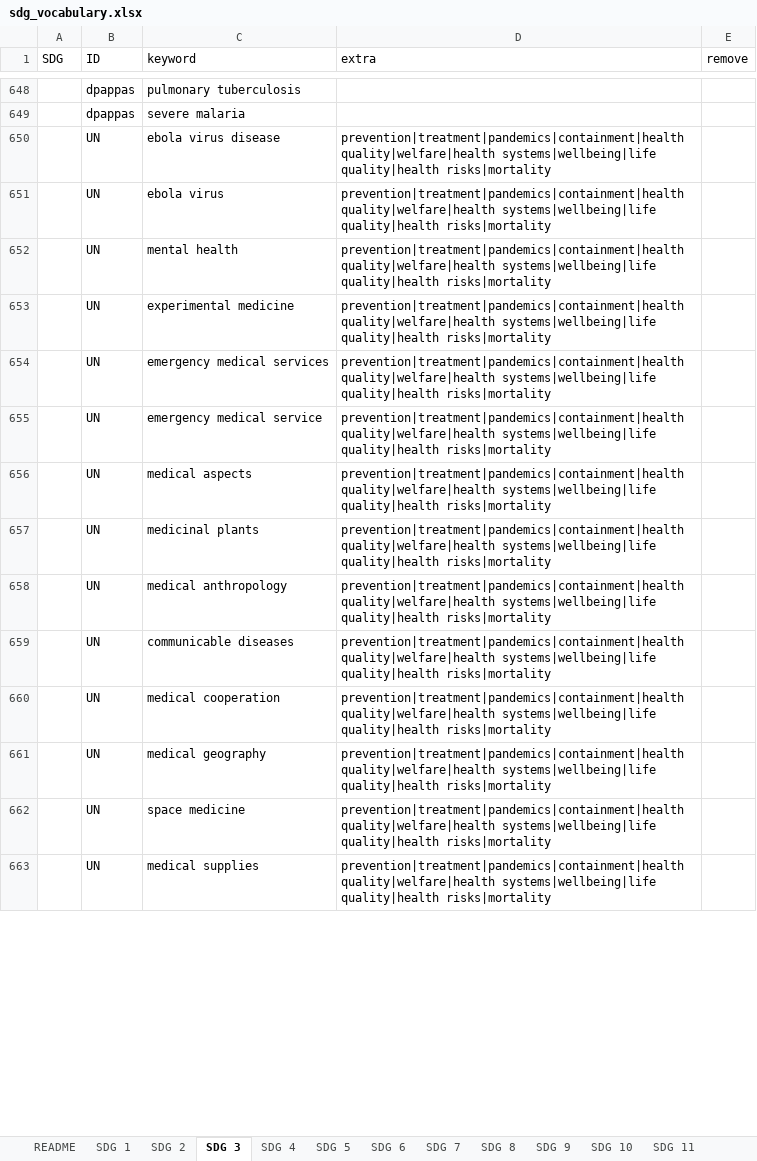
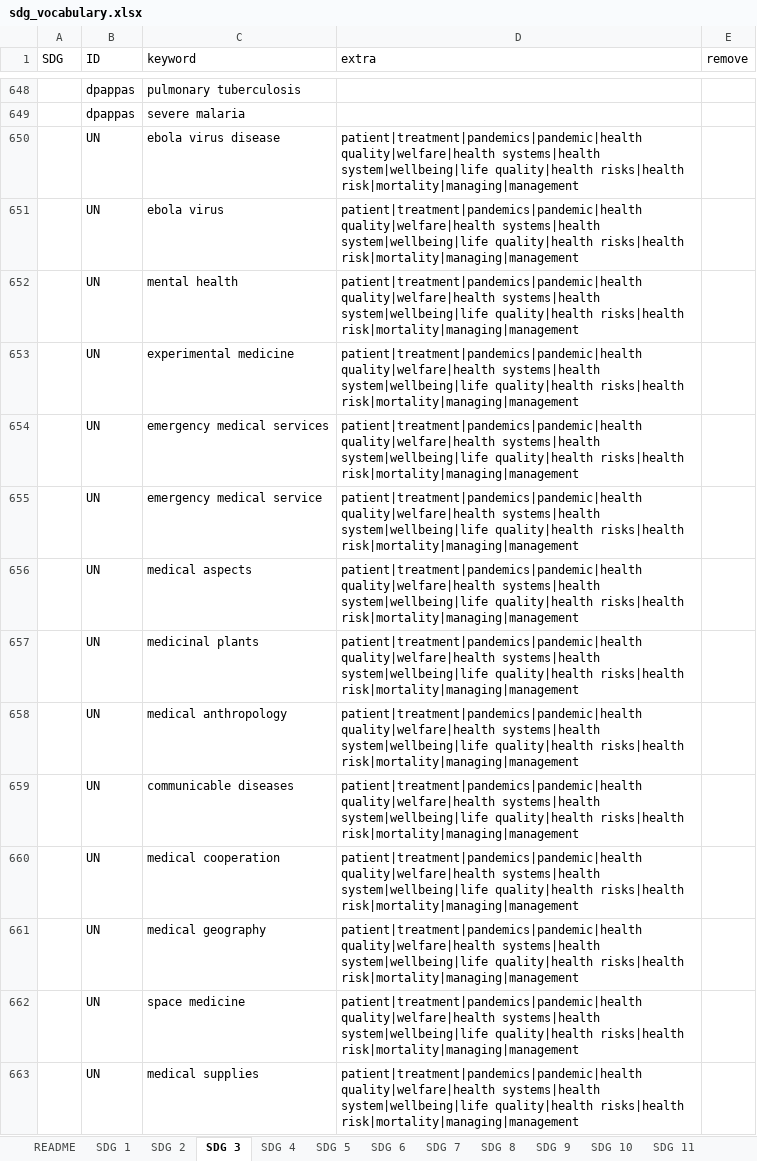
Before and after one commit to IntelCompH2020/sdg_classification_docker, an Excel workbook: resources/data/sdg_vocabulary.xlsx, sheet SDG 3, drawn as a sheet; only a part is shown, gaps mark what is left out; values as stored, in another font and other column widths than the file's, no borders; the diff covers the shown part only; the diff names each change by its address in the sheet, - before the commit and + after, or states it on an @@ line.

```diff
--- a/resources/data/sdg_vocabulary.xlsx (sheet SDG 3)
+++ b/resources/data/sdg_vocabulary.xlsx (sheet SDG 3)
-D650:D663 (extra): prevention|treatment|pandemics|containment|health quality|welfare|health systems|wellbeing|life quality|health risks|mortality
+D650:D663 (extra): patient|treatment|pandemics|pandemic|health quality|welfare|health systems|health system|wellbeing|life quality|health risks|health risk|mortality|managing|management
```
Also changed, not shown: 40 added rows and 146 edited cells elsewhere in this sheet, sheet SDG 6, sheet SDG 10, sheet SDG 16, sheet SDG 9, sheet SDG 1, sheet SDG 14, 9 more sheets, 1 other file.
